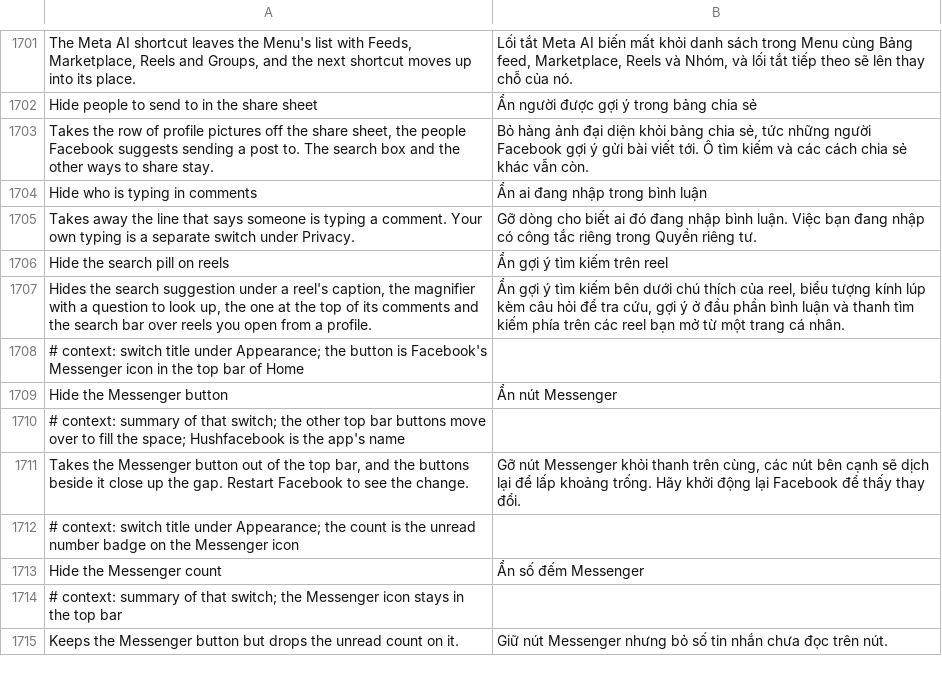
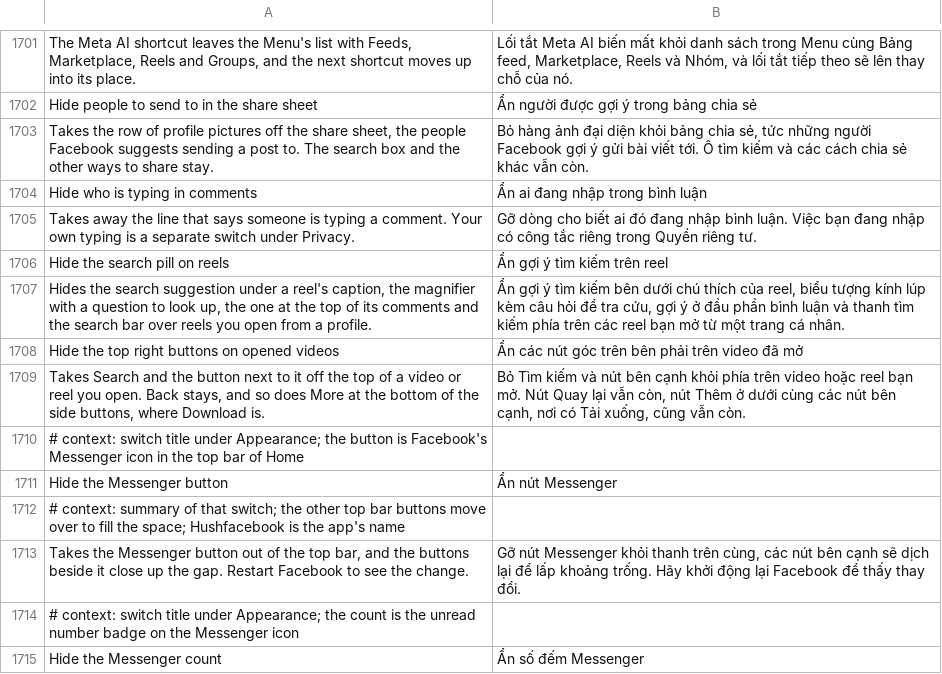
Before and after one commit to SA-SUJON/HushFacebook, a TSV file: extensions/shared/library/src/main/l10n/vi.tsv, drawn as a sheet; only a part is shown, gaps mark what is left out; the shorter side is filled out with more unchanged rows.

Commit message:
feat(reels): hide Search and its neighbor on the full-screen player
ImmersiveActivity draws Back, Search and the Reels profile button (or More
over a feed video) in one LithoView. The patch reads the bar's id from the
screen's setPipChromeVisibility and fills the extension's id stub; the
extension finds the bar after each layout and hides the clickable hosts
on the far side of Back's row. Off by default, part of Clean up Reels.

Refs #311

```diff
--- a/extensions/shared/library/src/main/l10n/vi.tsv
+++ b/extensions/shared/library/src/main/l10n/vi.tsv
@@ -1707,2 +1707,4 @@ Hide the search pill on reels	Ẩn gợi ý tìm kiếm trên reel
 Hides the search suggestion under a reel's caption, the magnifier with a question to look up, the one at the top of its comments and the search bar over reels you open from a profile.	Ẩn gợi ý tìm kiếm bên dưới chú thích của reel, biểu tượng kính lúp kèm câu hỏi để tra cứu, gợi ý ở đầu phần bình luận và thanh tìm kiếm phía trên các reel bạn mở từ một trang cá nhân.
+Hide the top right buttons on opened videos	Ẩn các nút góc trên bên phải trên video đã mở
+Takes Search and the button next to it off the top of a video or reel you open. Back stays, and so does More at the bottom of the side buttons, where Download is.	Bỏ Tìm kiếm và nút bên cạnh khỏi phía trên video hoặc reel bạn mở. Nút Quay lại vẫn còn, nút Thêm ở dưới cùng các nút bên cạnh, nơi có Tải xuống, cũng vẫn còn.
 # context: switch title under Appearance; the button is Facebook's Messenger icon in the top bar of Home
```
Also changed, not shown: extensions/shared/library/src/main/l10n/de.tsv, extensions/shared/library/src/main/l10n/es.tsv, 21 other files.
